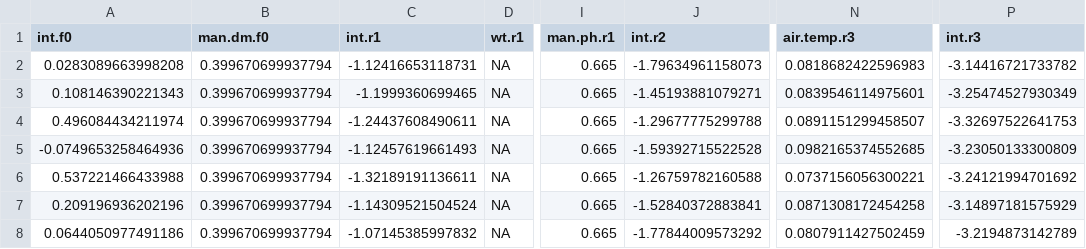
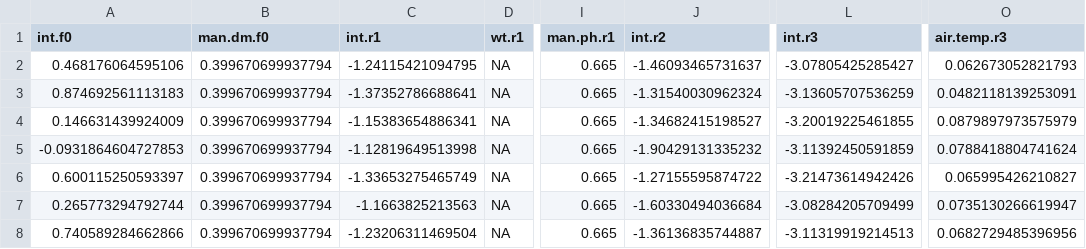
Before and after one commit to AU-BCE-EE/Hafner-2023-bls-wt-comp, a CSV file: output/parsa.csv, drawn as a sheet; only a part is shown, gaps mark what is left out; removed rows and columns are numbered as before the commit, all else as after; the diff covers the shown part only; the diff names each change by its address in the sheet, - before the commit and + after, or states it on an @@ line.

```diff
--- a/output/parsa.csv
+++ b/output/parsa.csv
+column L (int.r3), rows 2-8: -3.07805425285427 | -3.13605707536259 | -3.20019225461855 | -3.11392450591859 | -3.21473614942426 | -3.08284205709499 | -3.11319919214513
-column P (int.r3), rows 2-8: -3.14416721733782 | -3.25474527930349 | -3.32697522641753 | -3.23050133300809 | -3.24121994701692 | -3.14897181575929 | -3.2194873142789
-A2 (int.f0): 0.0283089663998208
+A2 (int.f0): 0.468176064595106
-C2 (int.r1): -1.12416653118731
+C2 (int.r1): -1.24115421094795
-J2 (int.r2): -1.79634961158073
+J2 (int.r2): -1.46093465731637
-O2 (air.temp.r3): 0.0818682422596983
+O2 (air.temp.r3): 0.062673052821793
-A3 (int.f0): 0.108146390221343
+A3 (int.f0): 0.874692561113183
-C3 (int.r1): -1.1999360699465
+C3 (int.r1): -1.37352786688641
-J3 (int.r2): -1.45193881079271
+J3 (int.r2): -1.31540030962324
-O3 (air.temp.r3): 0.0839546114975601
+O3 (air.temp.r3): 0.0482118139253091
-A4 (int.f0): 0.496084434211974
+A4 (int.f0): 0.146631439924009
-C4 (int.r1): -1.24437608490611
+C4 (int.r1): -1.15383654886341
-J4 (int.r2): -1.29677775299788
+J4 (int.r2): -1.34682415198527
-O4 (air.temp.r3): 0.0891151299458507
+O4 (air.temp.r3): 0.0879897973575979
-A5 (int.f0): -0.0749653258464936
+A5 (int.f0): -0.0931864604727853
-C5 (int.r1): -1.12457619661493
+C5 (int.r1): -1.12819649513998
-J5 (int.r2): -1.59392715522528
+J5 (int.r2): -1.90429131335232
-O5 (air.temp.r3): 0.0982165374552685
+O5 (air.temp.r3): 0.0788418804741624
-A6 (int.f0): 0.537221466433988
+A6 (int.f0): 0.600115250593397
-C6 (int.r1): -1.32189191136611
+C6 (int.r1): -1.33653275465749
-J6 (int.r2): -1.26759782160588
+J6 (int.r2): -1.27155595874722
-O6 (air.temp.r3): 0.0737156056300221
+O6 (air.temp.r3): 0.065995426210827
-A7 (int.f0): 0.209196936202196
+A7 (int.f0): 0.265773294792744
-C7 (int.r1): -1.14309521504524
+C7 (int.r1): -1.1663825213563
-J7 (int.r2): -1.52840372883841
+J7 (int.r2): -1.60330494036684
-O7 (air.temp.r3): 0.0871308172454258
+O7 (air.temp.r3): 0.0735130266619947
-A8 (int.f0): 0.0644050977491186
+A8 (int.f0): 0.740589284662866
-C8 (int.r1): -1.07145385997832
+C8 (int.r1): -1.23206311469504
-J8 (int.r2): -1.77844009573292
+J8 (int.r2): -1.36136835744887
-O8 (air.temp.r3): 0.0807911427502459
+O8 (air.temp.r3): 0.0682729485396956
```
Also changed, not shown: 60 edited cells elsewhere in this file, output/parsb.csv, output/parsb2.csv, 41 other files.
